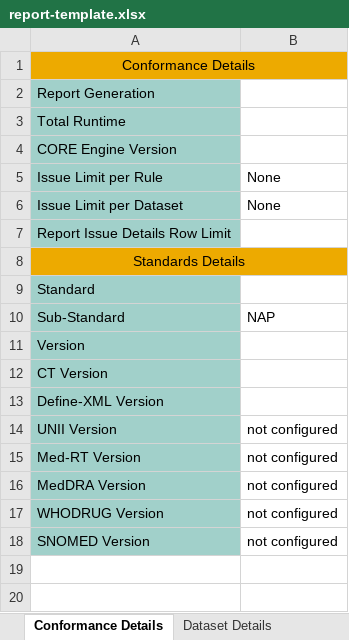
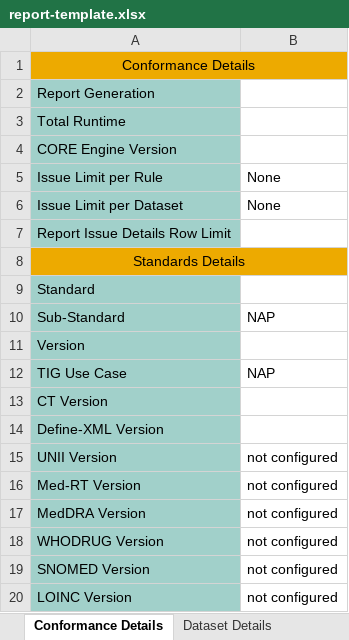
Before and after one commit to cdisc-org/cdisc-rules-engine, an Excel workbook: resources/templates/report-template.xlsx, sheet Conformance Details, drawn as a sheet; values as stored, in another font and other column widths than the file's, no borders; conditional formats not drawn; the diff names each change by its address in the sheet, - before the commit and + after, or states it on an @@ line.

Commit message:
report tests, update

```diff
--- a/resources/templates/report-template.xlsx (sheet Conformance Details)
+++ b/resources/templates/report-template.xlsx (sheet Conformance Details)
+row 12: TIG Use Case | NAP
+row 20: LOINC Version | not configured
```
Also changed, not shown: 2 other files.
